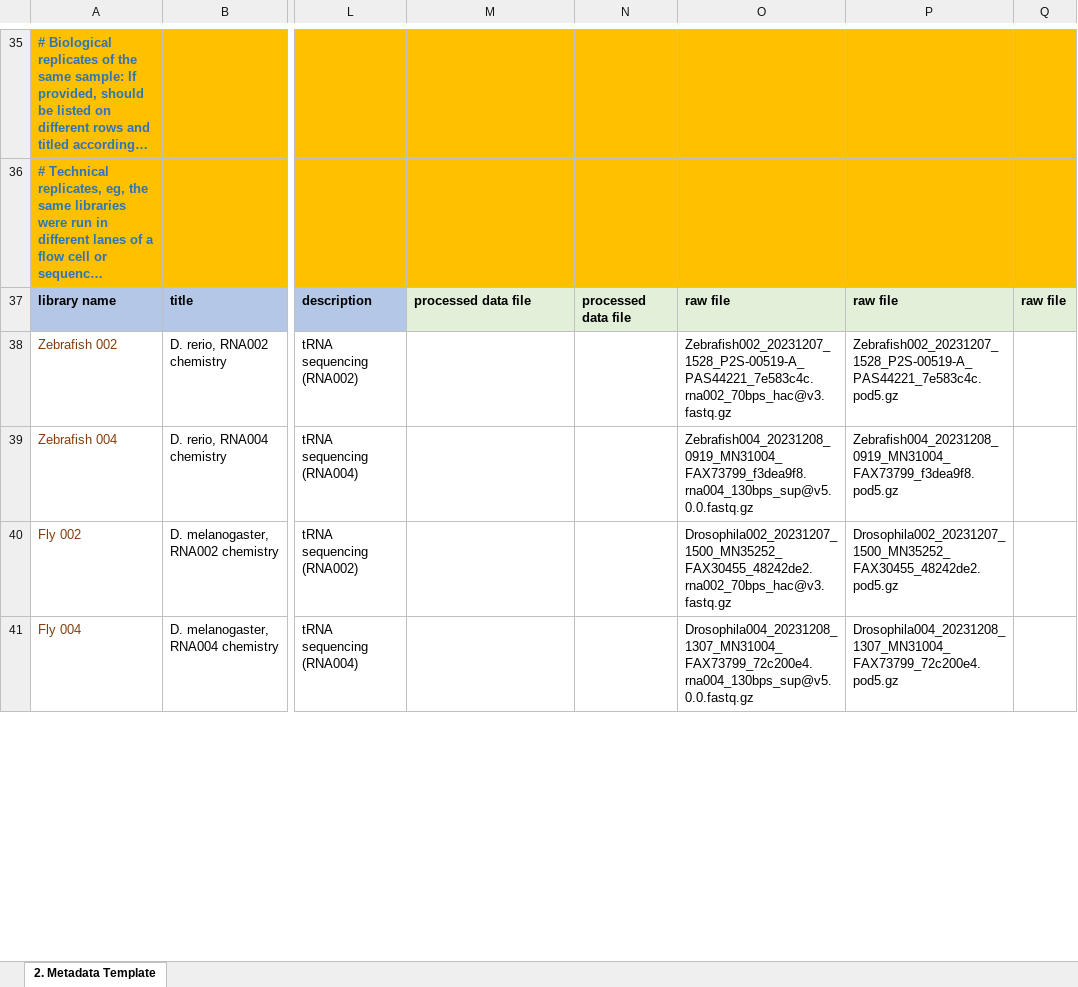
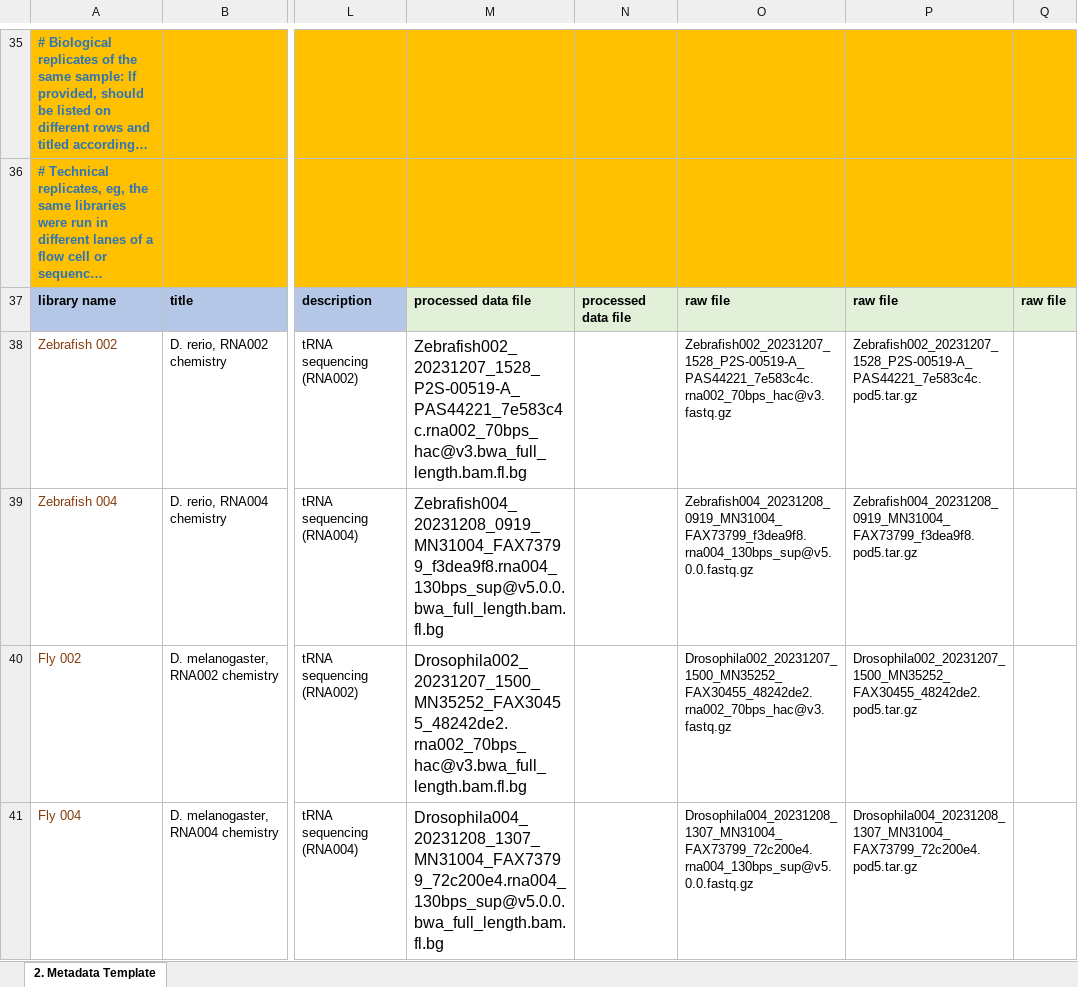
Before and after one commit to rnabioco/tRNA004, an Excel workbook: metadata/SRA_seq_template.xlsx, sheet 2. Metadata Template, drawn as a sheet; only a part is shown, gaps mark what is left out; long unchanged cells end in …; values as stored, in another font and other column widths than the file's, no borders; charts and pictures not drawn; the diff covers the shown part only; the diff names each change by its address in the sheet, - before the commit and + after, or states it on an @@ line.

Commit message:
add processed data for geo, tar pod5 files

```diff
--- a/metadata/SRA_seq_template.xlsx (sheet 2. Metadata Template)
+++ b/metadata/SRA_seq_template.xlsx (sheet 2. Metadata Template)
-M38: (empty)
+M38: Zebrafish002_20231207_1528_P2S-00519-A_PAS44221_7e583c4c.rna002_70bps_hac@v3.bwa_full_length.bam.fl.bg
-P38: Zebrafish002_20231207_1528_P2S-00519-A_PAS44221_7e583c4c.pod5.gz
+P38: Zebrafish002_20231207_1528_P2S-00519-A_PAS44221_7e583c4c.pod5.tar.gz
-M39: (empty)
+M39: Zebrafish004_20231208_0919_MN31004_FAX73799_f3dea9f8.rna004_130bps_sup@v5.0.0.bwa_full_length.bam.fl.bg
-P39: Zebrafish004_20231208_0919_MN31004_FAX73799_f3dea9f8.pod5.gz
+P39: Zebrafish004_20231208_0919_MN31004_FAX73799_f3dea9f8.pod5.tar.gz
-M40: (empty)
+M40: Drosophila002_20231207_1500_MN35252_FAX30455_48242de2.rna002_70bps_hac@v3.bwa_full_length.bam.fl.bg
-P40: Drosophila002_20231207_1500_MN35252_FAX30455_48242de2.pod5.gz
+P40: Drosophila002_20231207_1500_MN35252_FAX30455_48242de2.pod5.tar.gz
-M41: (empty)
+M41: Drosophila004_20231208_1307_MN31004_FAX73799_72c200e4.rna004_130bps_sup@v5.0.0.bwa_full_length.bam.fl.bg
-P41: Drosophila004_20231208_1307_MN31004_FAX73799_72c200e4.pod5.gz
+P41: Drosophila004_20231208_1307_MN31004_FAX73799_72c200e4.pod5.tar.gz
```
Also changed, not shown: 32 edited cells elsewhere in this sheet.
